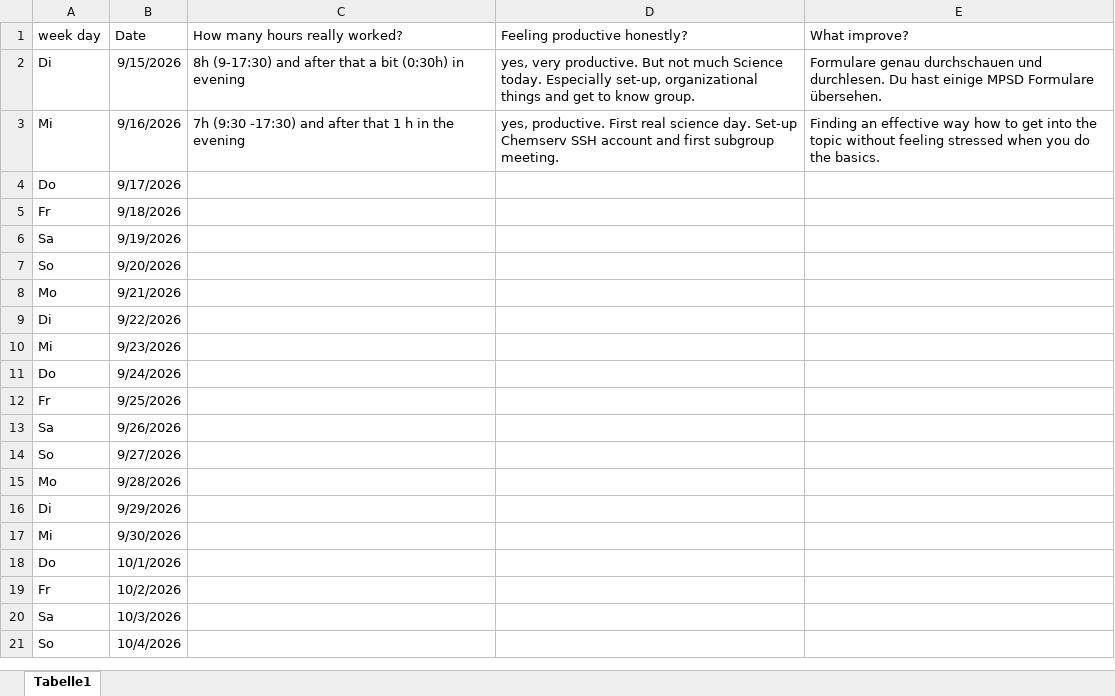
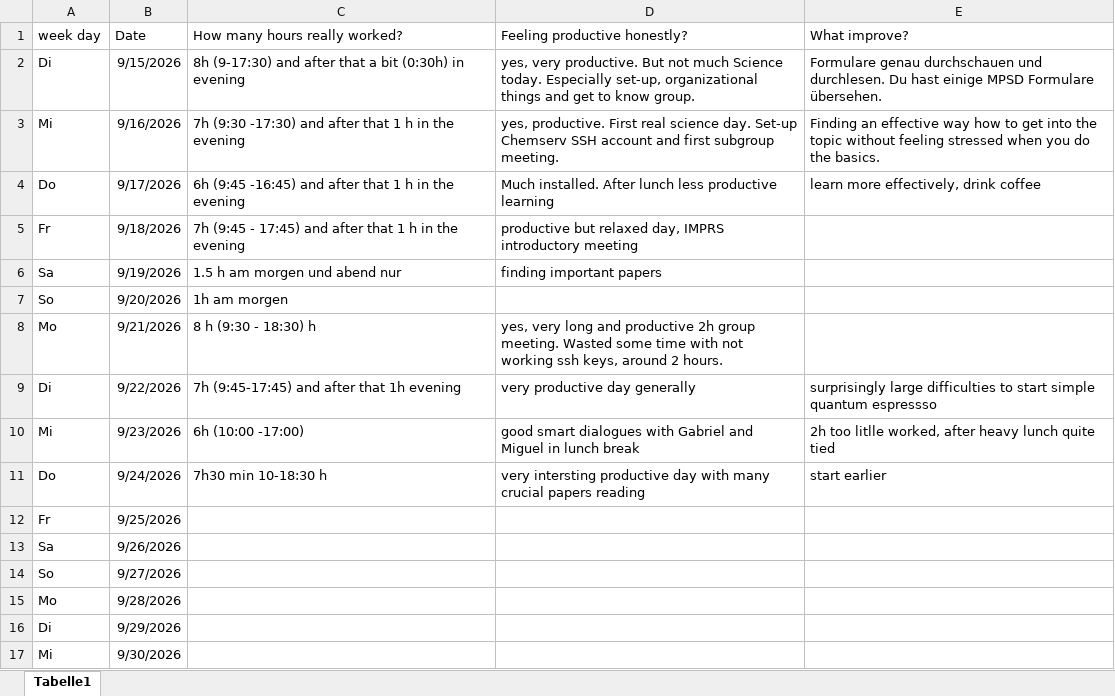
Before and after one commit to pdfhauke/PhD_Mpsd_Bester, an Excel workbook: PhD_working_time_plan.xlsx, sheet Tabelle1, drawn as a sheet; only a part is shown; the shorter side is filled out with more unchanged rows; values as stored, in another font and other column widths than the file's, no borders; the diff names each change by its address in the sheet, - before the commit and + after, or states it on an @@ line.

Commit message:
PhD_folder commit 25.09.26 after around 2 weeks PhD - mainly research sketch improved

```diff
--- a/PhD_working_time_plan.xlsx (sheet Tabelle1)
+++ b/PhD_working_time_plan.xlsx (sheet Tabelle1)
-C4 (How many hours really worked?): (empty)
+C4 (How many hours really worked?): 6h (9:45 -16:45) and after that 1 h in the evening
-D4 (Feeling productive honestly?): (empty)
+D4 (Feeling productive honestly?): Much installed. After lunch less productive learning
-E4 (What improve?): (empty)
+E4 (What improve?): learn more effectively, drink coffee
-C5 (How many hours really worked?): (empty)
+C5 (How many hours really worked?): 7h (9:45 - 17:45) and after that 1 h in the evening
-D5 (Feeling productive honestly?): (empty)
+D5 (Feeling productive honestly?): productive but relaxed day, IMPRS introductory meeting
-C6 (How many hours really worked?): (empty)
+C6 (How many hours really worked?): 1.5 h am morgen und abend nur
-D6 (Feeling productive honestly?): (empty)
+D6 (Feeling productive honestly?): finding important papers
-C7 (How many hours really worked?): (empty)
+C7 (How many hours really worked?): 1h am morgen
-C8 (How many hours really worked?): (empty)
+C8 (How many hours really worked?): 8 h (9:30 - 18:30) h
-D8 (Feeling productive honestly?): (empty)
+D8 (Feeling productive honestly?): yes, very long and productive 2h group meeting. Wasted some time with not working ssh keys, around 2 hours.
-C9 (How many hours really worked?): (empty)
+C9 (How many hours really worked?): 7h (9:45-17:45) and after that 1h evening
-D9 (Feeling productive honestly?): (empty)
+D9 (Feeling productive honestly?): very productive day generally
-E9 (What improve?): (empty)
+E9 (What improve?): surprisingly large difficulties to start simple quantum espressso
-C10 (How many hours really worked?): (empty)
+C10 (How many hours really worked?): 6h (10:00 -17:00)
-D10 (Feeling productive honestly?): (empty)
+D10 (Feeling productive honestly?): good smart dialogues with Gabriel and Miguel in lunch break
-E10 (What improve?): (empty)
+E10 (What improve?): 2h too litlle worked, after heavy lunch quite tied
-C11 (How many hours really worked?): (empty)
+C11 (How many hours really worked?): 7h30 min 10-18:30 h
-D11 (Feeling productive honestly?): (empty)
+D11 (Feeling productive honestly?): very intersting productive day with many crucial papers reading
-E11 (What improve?): (empty)
+E11 (What improve?): start earlier
```
Also changed, not shown: Eigener Einarbeitungsplan PhD.xlsx, 49 other files.
